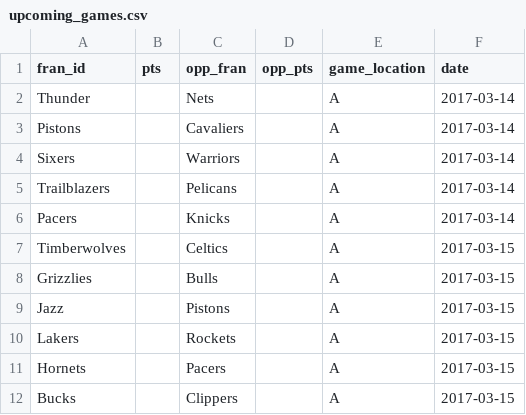
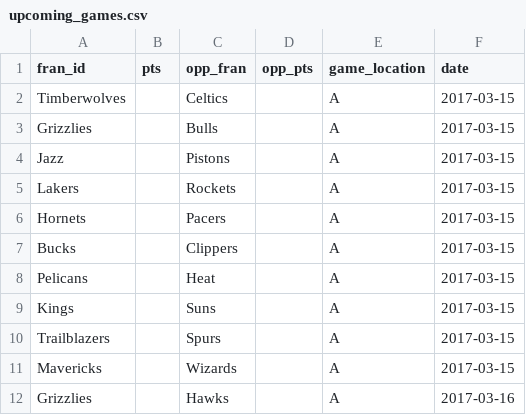
Before and after one commit to a-morr/nbacme, a CSV file: data/upcoming_games.csv, drawn as a sheet; only a part is shown; the shorter side is filled out with more unchanged rows.

```diff
--- a/data/upcoming_games.csv
+++ b/data/upcoming_games.csv
@@ -1,7 +1,2 @@
 fran_id,pts,opp_fran,opp_pts,game_location,date
-Thunder,,Nets,,A,2017-03-14
-Pistons,,Cavaliers,,A,2017-03-14
-Sixers,,Warriors,,A,2017-03-14
-Trailblazers,,Pelicans,,A,2017-03-14
-Pacers,,Knicks,,A,2017-03-14
 Timberwolves,,Celtics,,A,2017-03-15
```
Also changed, not shown: data/ProjectedWL.csv, data/current_raw.csv, 5 other files.
